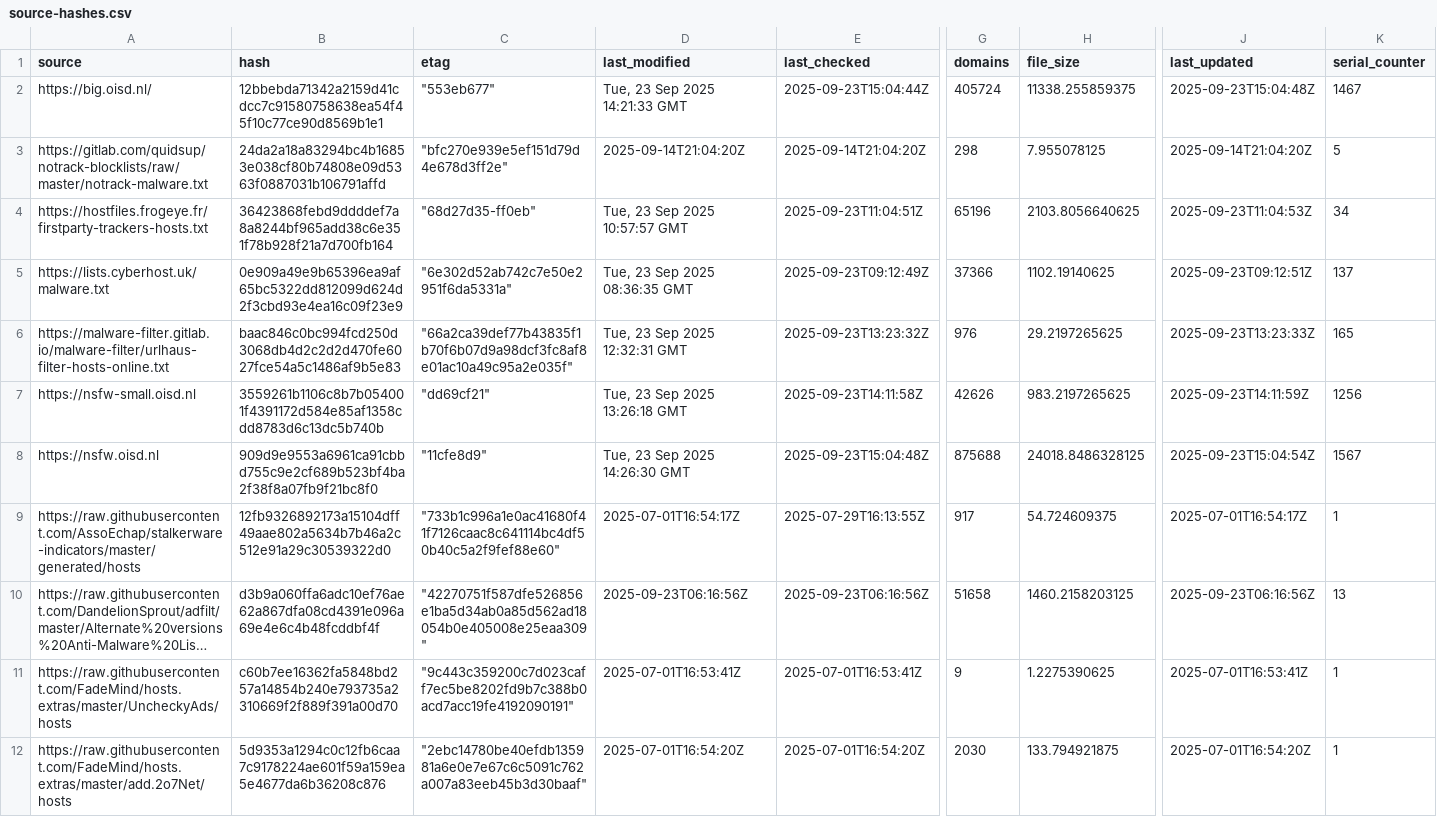
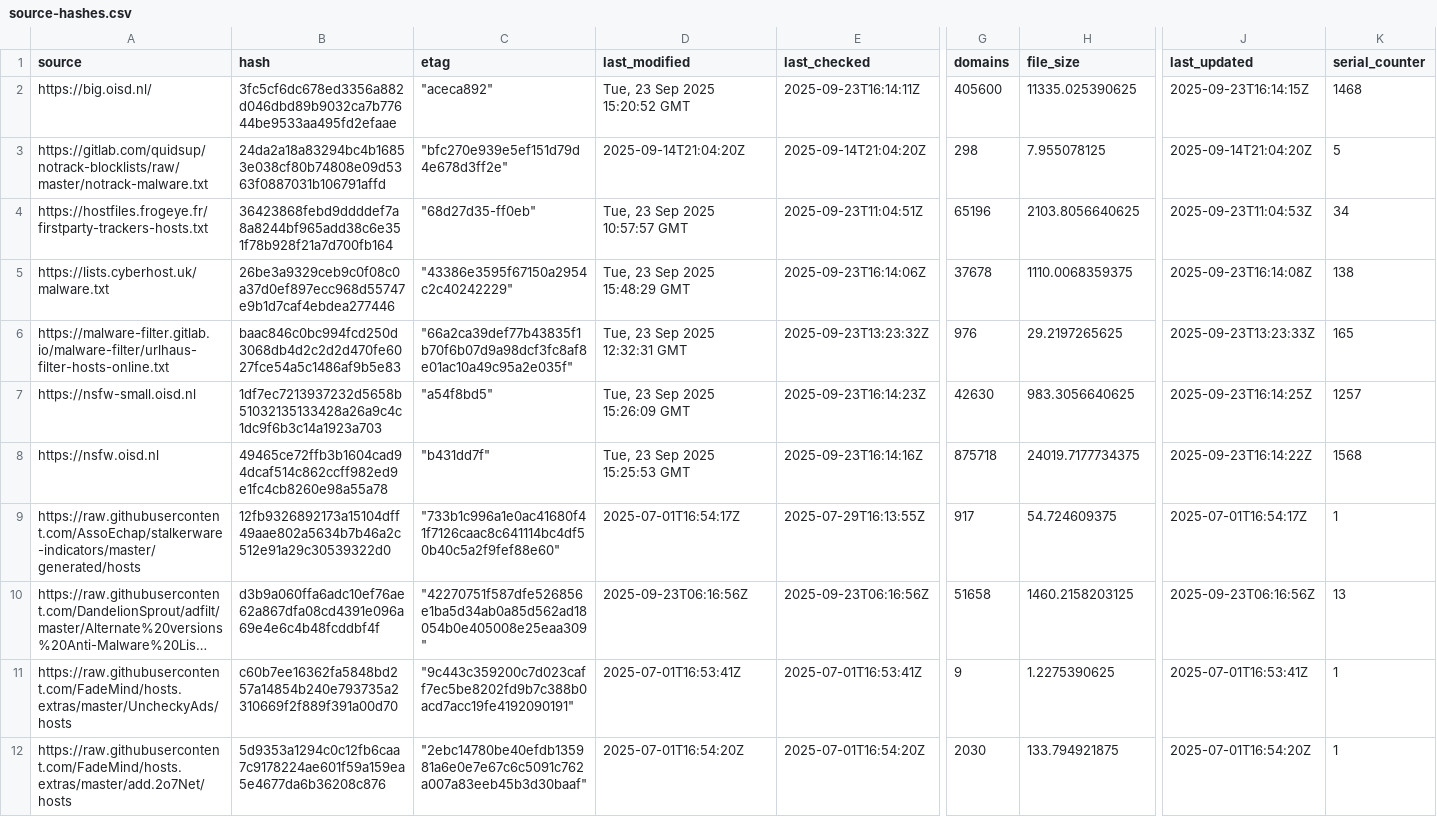
Before and after one commit to siosios/RPZ-Blocklists, a CSV file: tools/source-hashes.csv, drawn as a sheet; only a part is shown, gaps mark what is left out; long unchanged cells end in …; the diff covers the shown part only; the diff names each change by its address in the sheet, - before the commit and + after, or states it on an @@ line.

```diff
--- a/tools/source-hashes.csv
+++ b/tools/source-hashes.csv
-B2 (hash): 12bbebda71342a2159d41cdcc7c91580758638ea54f45f10c77ce90d8569b1e1
+B2 (hash): 3fc5cf6dc678ed3356a882d046dbd89b9032ca7b77644be9533aa495fd2efaae
-C2 (etag): "553eb677"
+C2 (etag): "aceca892"
-D2 (last_modified): Tue, 23 Sep 2025 14:21:33 GMT
+D2 (last_modified): Tue, 23 Sep 2025 15:20:52 GMT
-E2 (last_checked): 2025-09-23T15:04:44Z
+E2 (last_checked): 2025-09-23T16:14:11Z
-G2 (domains): 405724
+G2 (domains): 405600
-H2 (file_size): 11338.255859375
+H2 (file_size): 11335.025390625
-J2 (last_updated): 2025-09-23T15:04:48Z
+J2 (last_updated): 2025-09-23T16:14:15Z
-K2 (serial_counter): 1467
+K2 (serial_counter): 1468
-B5 (hash): 0e909a49e9b65396ea9af65bc5322dd812099d624d2f3cbd93e4ea16c09f23e9
+B5 (hash): 26be3a9329ceb9c0f08c0a37d0ef897ecc968d55747e9b1d7caf4ebdea277446
-C5 (etag): "6e302d52ab742c7e50e2951f6da5331a"
+C5 (etag): "43386e3595f67150a2954c2c40242229"
-D5 (last_modified): Tue, 23 Sep 2025 08:36:35 GMT
+D5 (last_modified): Tue, 23 Sep 2025 15:48:29 GMT
-E5 (last_checked): 2025-09-23T09:12:49Z
+E5 (last_checked): 2025-09-23T16:14:06Z
-G5 (domains): 37366
+G5 (domains): 37678
-H5 (file_size): 1102.19140625
+H5 (file_size): 1110.0068359375
-J5 (last_updated): 2025-09-23T09:12:51Z
+J5 (last_updated): 2025-09-23T16:14:08Z
-K5 (serial_counter): 137
+K5 (serial_counter): 138
-B7 (hash): 3559261b1106c8b7b054001f4391172d584e85af1358cdd8783d6c13dc5b740b
+B7 (hash): 1df7ec7213937232d5658b51032135133428a26a9c4c1dc9f6b3c14a1923a703
-C7 (etag): "dd69cf21"
+C7 (etag): "a54f8bd5"
-D7 (last_modified): Tue, 23 Sep 2025 13:26:18 GMT
+D7 (last_modified): Tue, 23 Sep 2025 15:26:09 GMT
-E7 (last_checked): 2025-09-23T14:11:58Z
+E7 (last_checked): 2025-09-23T16:14:23Z
-G7 (domains): 42626
+G7 (domains): 42630
-H7 (file_size): 983.2197265625
+H7 (file_size): 983.3056640625
-J7 (last_updated): 2025-09-23T14:11:59Z
+J7 (last_updated): 2025-09-23T16:14:25Z
-K7 (serial_counter): 1256
+K7 (serial_counter): 1257
-B8 (hash): 909d9e9553a6961ca91cbbd755c9e2cf689b523bf4ba2f38f8a07fb9f21bc8f0
+B8 (hash): 49465ce72ffb3b1604cad94dcaf514c862ccff982ed9e1fc4cb8260e98a55a78
-C8 (etag): "11cfe8d9"
+C8 (etag): "b431dd7f"
-D8 (last_modified): Tue, 23 Sep 2025 14:26:30 GMT
+D8 (last_modified): Tue, 23 Sep 2025 15:25:53 GMT
-E8 (last_checked): 2025-09-23T15:04:48Z
+E8 (last_checked): 2025-09-23T16:14:16Z
-G8 (domains): 875688
+G8 (domains): 875718
-H8 (file_size): 24018.8486328125
+H8 (file_size): 24019.7177734375
-J8 (last_updated): 2025-09-23T15:04:54Z
+J8 (last_updated): 2025-09-23T16:14:22Z
-K8 (serial_counter): 1567
+K8 (serial_counter): 1568
```
Also changed, not shown: 33 edited cells elsewhere in this file, 9 other files.
